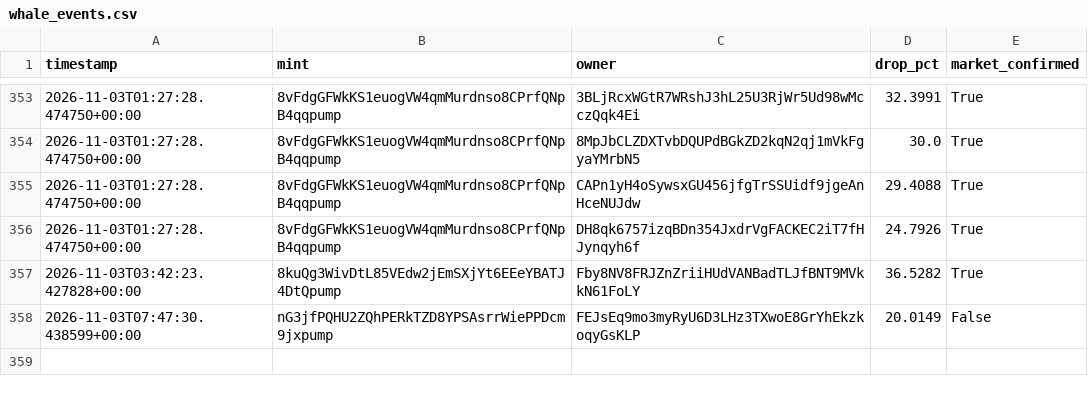
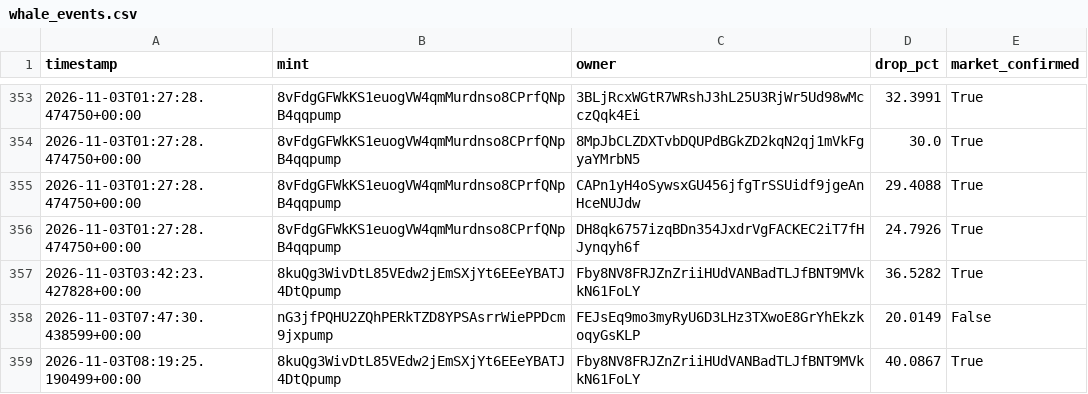
Before and after one commit to amincanani1985-web/meme-scanner-bot, a CSV file: whale_events.csv, drawn as a sheet; only a part is shown, gaps mark what is left out.

```diff
--- a/whale_events.csv
+++ b/whale_events.csv
@@ -358 +358,2 @@ timestamp,mint,owner,drop_pct,market_confirmed
 2026-11-03T07:47:30.438599+00:00,nG3jfPQHU2ZQhPERkTZD8YPSAsrrWiePPDcm9jxpump,FEJsEq9mo3myRyU6D3LHz3TXwoE8GrYhEkzkoqyGsKLP,20.0149,False
+2026-11-03T08:19:25.190499+00:00,8kuQg3WivDtL85VEdw2jEmSXjYt6EEeYBATJ4DtQpump,Fby8NV8FRJZnZriiHUdVANBadTLJfBNT9MVkkN61FoLY,40.0867,True
```
Also changed, not shown: paper_account/shadow_observations.csv, 10 other files.
